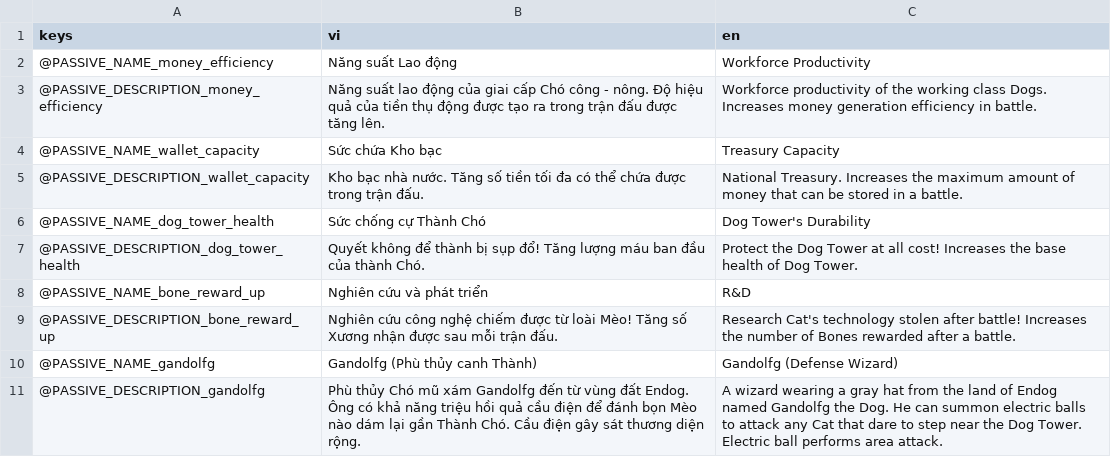
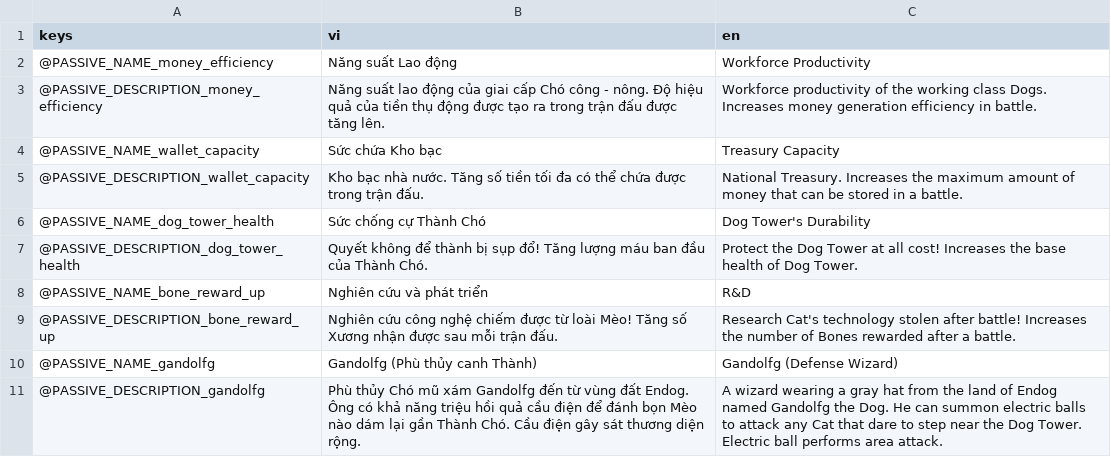
Before and after one commit to comaybay/the-battle-dogs-kltn, a CSV file: resources/translations/translations_passives.csv, drawn as a sheet.

Commit message:
update translation

```diff
--- a/resources/translations/translations_passives.csv
+++ b/resources/translations/translations_passives.csv
@@ -6,3 +6,3 @@ keys,vi,en
 @PASSIVE_NAME_dog_tower_health,Sức chống cự Thành Chó,Dog Tower's Durability
-@PASSIVE_DESCRIPTION_dog_tower_health,Quyết không để thành bị sụp đổ! Tăng lượng máu ban đầu của thành Chó.,Protect the Dog Tower at all cost! Increases the base health of Dog Tower.
+@PASSIVE_DESCRIPTION_dog_tower_health,Quyết không để thành bị sụp đổ! Tăng lượng máu ban đầu của Thành Chó.,Protect the Dog Tower at all cost! Increases the base health of Dog Tower.
 @PASSIVE_NAME_bone_reward_up,Nghiên cứu và phát triển,R&D
```
Also changed, not shown: resources/translations/translations_stages.csv.
